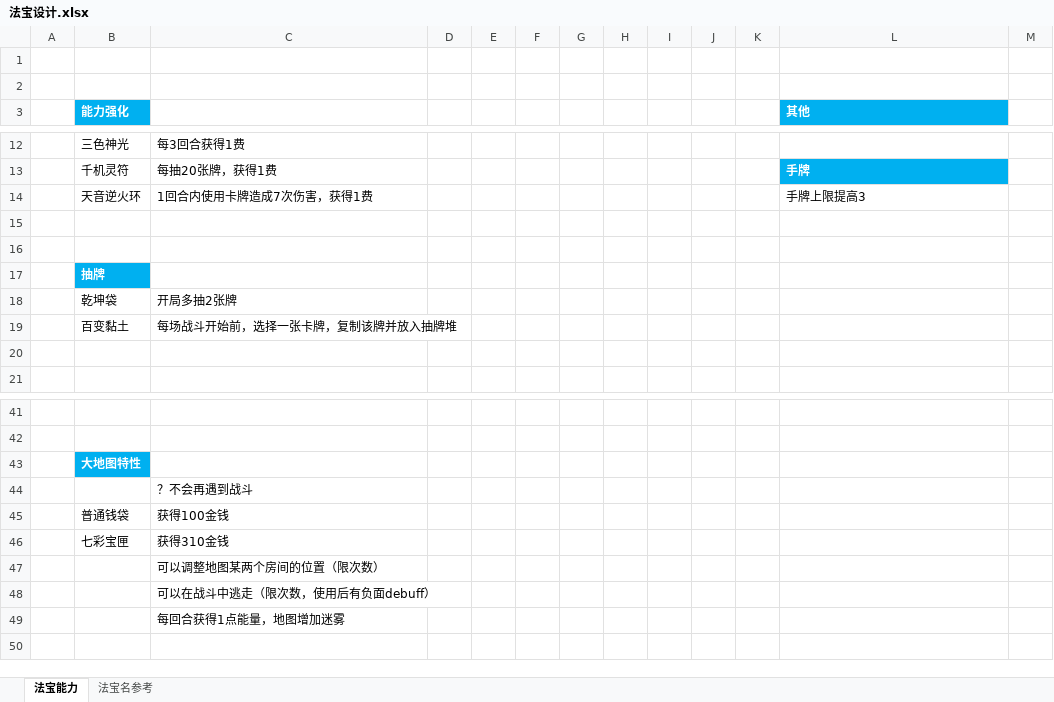
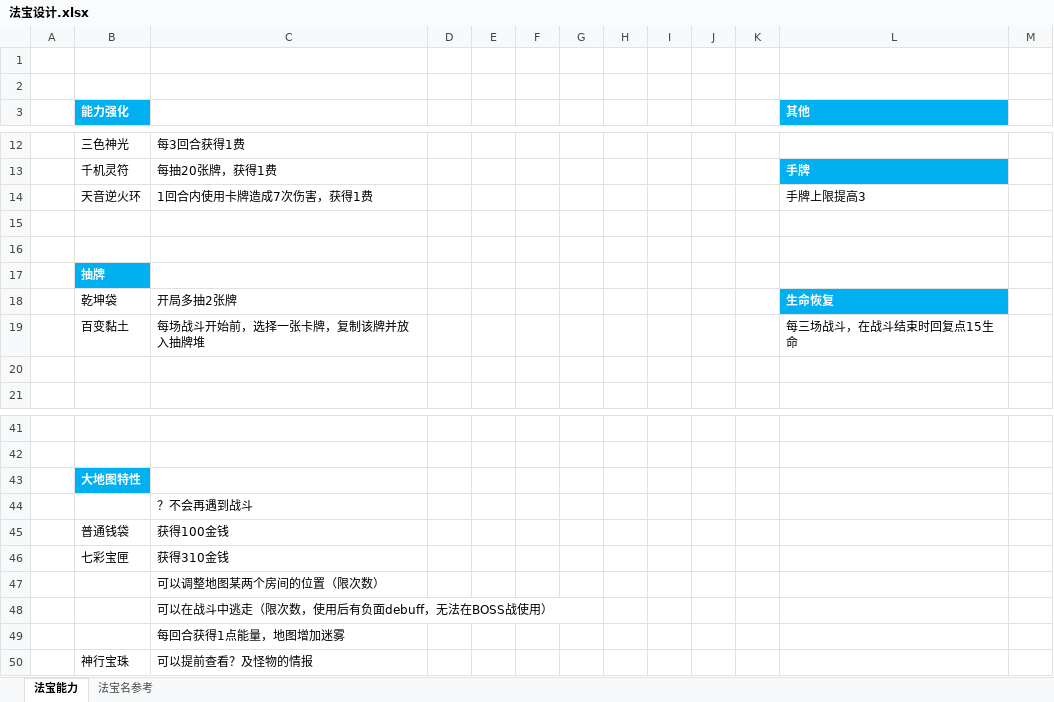
Before and after one commit to tiance7/CardDoc, an Excel workbook: doc/法宝设计.xlsx, sheet 法宝能力, drawn as a sheet; only a part is shown, gaps mark what is left out; values as stored, in another font and other column widths than the file's, no borders; the diff names each change by its address in the sheet, - before the commit and + after, or states it on an @@ line.

```diff
--- a/doc/法宝设计.xlsx (sheet 法宝能力)
+++ b/doc/法宝设计.xlsx (sheet 法宝能力)
-L18 (其他): (empty)
+L18 (其他): 生命恢复
-L18 fill: none
+L18 fill: #00B0F0
-L19 (其他): (empty)
+L19 (其他): 每三场战斗，在战斗结束时回复点15生命
-C48: 可以在战斗中逃走（限次数，使用后有负面debuff）
+C48: 可以在战斗中逃走（限次数，使用后有负面debuff，无法在BOSS战使用）
+row 50:  | 神行宝珠 | 可以提前查看？及怪物的情报
```
Also changed, not shown: doc/牌库.xlsx.
